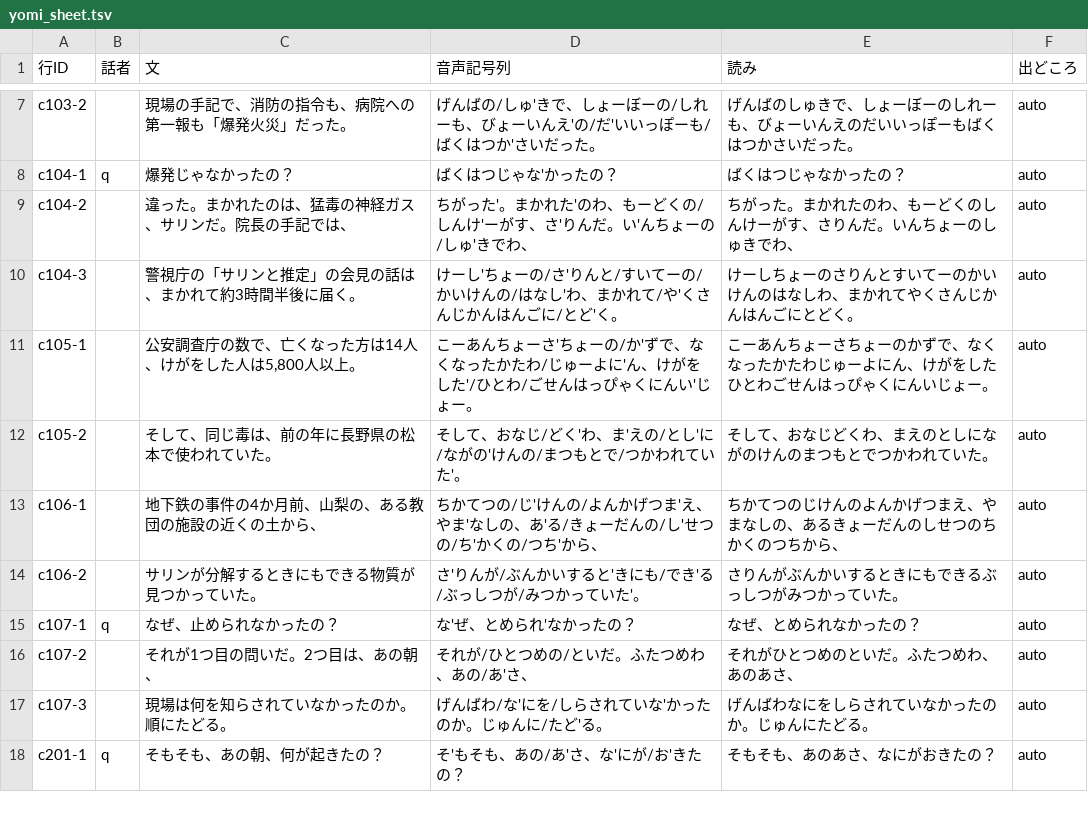
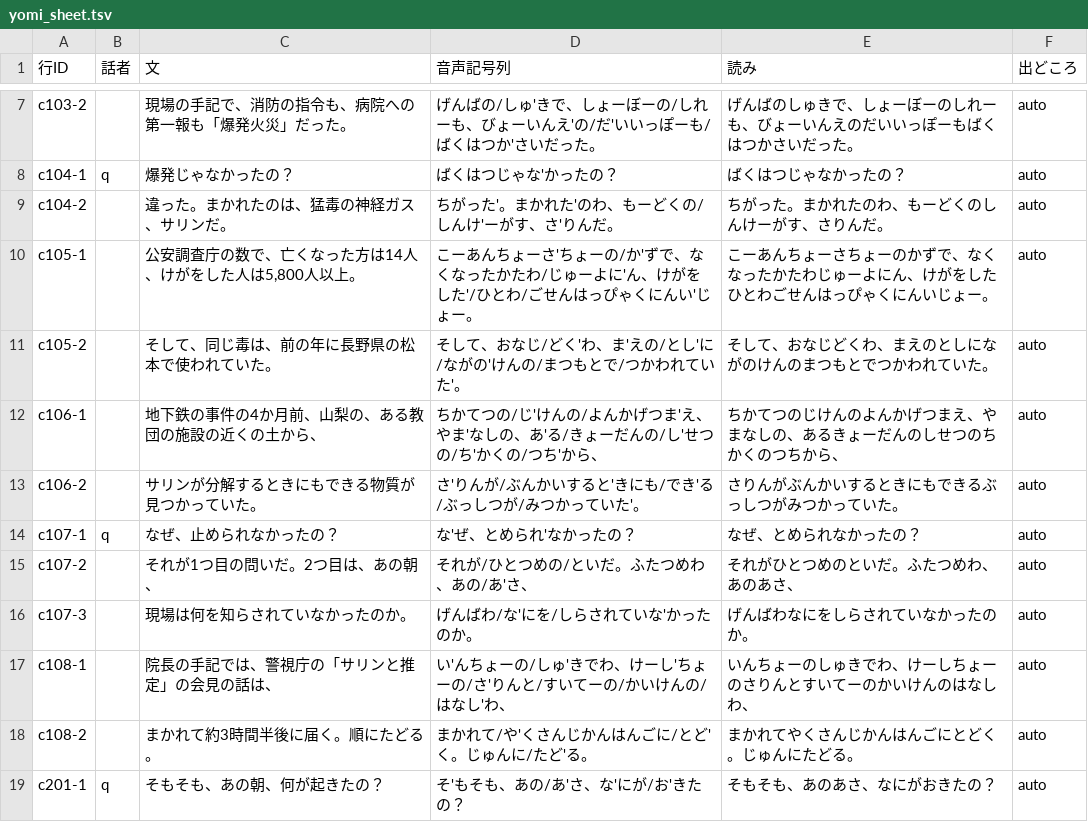
Before and after one commit to torotorotolo/zukai-engine, a TSV file: ref/ep30/aq/yomi_sheet.tsv, drawn as a sheet; only a part is shown, gaps mark what is left out.

```diff
--- a/ref/ep30/aq/yomi_sheet.tsv
+++ b/ref/ep30/aq/yomi_sheet.tsv
@@ -8,4 +8,3 @@ c103-2		現場の手記で、消防の指令も、病院への第一報も「爆
 c104-1	q	爆発じゃなかったの？	ばくはつじゃな'かったの？	ばくはつじゃなかったの？	auto
-c104-2		違った。まかれたのは、猛毒の神経ガス、サリンだ。院長の手記では、	ちがった'。まかれた'のわ、もーどくの/しんけ'ーがす、さ'りんだ。い'んちょーの/しゅ'きでわ、	ちがった。まかれたのわ、もーどくのしんけーがす、さりんだ。いんちょーのしゅきでわ、	auto
-c104-3		警視庁の「サリンと推定」の会見の話は、まかれて約3時間半後に届く。	けーし'ちょーの/さ'りんと/すいてーの/かいけんの/はなし'わ、まかれて/や'くさんじかんはんごに/とど'く。	けーしちょーのさりんとすいてーのかいけんのはなしわ、まかれてやくさんじかんはんごにとどく。	auto
+c104-2		違った。まかれたのは、猛毒の神経ガス、サリンだ。	ちがった'。まかれた'のわ、もーどくの/しんけ'ーがす、さ'りんだ。	ちがった。まかれたのわ、もーどくのしんけーがす、さりんだ。	auto
 c105-1		公安調査庁の数で、亡くなった方は14人、けがをした人は5,800人以上。	こーあんちょーさ'ちょーの/か'ずで、なくなったかたわ/じゅーよに'ん、けがをした'/ひとわ/ごせんはっぴゃくにんい'じょー。	こーあんちょーさちょーのかずで、なくなったかたわじゅーよにん、けがをしたひとわごせんはっぴゃくにんいじょー。	auto
@@ -16,3 +15,5 @@ c107-1	q	なぜ、止められなかったの？	な'ぜ、とめられ'なか
 c107-2		それが1つ目の問いだ。2つ目は、あの朝、	それが/ひとつめの/といだ。ふたつめわ、あの/あ'さ、	それがひとつめのといだ。ふたつめわ、あのあさ、	auto
-c107-3		現場は何を知らされていなかったのか。順にたどる。	げんばわ/な'にを/しらされていな'かったのか。じゅんに/たど'る。	げんばわなにをしらされていなかったのか。じゅんにたどる。	auto
+c107-3		現場は何を知らされていなかったのか。	げんばわ/な'にを/しらされていな'かったのか。	げんばわなにをしらされていなかったのか。	auto
+c108-1		院長の手記では、警視庁の「サリンと推定」の会見の話は、	い'んちょーの/しゅ'きでわ、けーし'ちょーの/さ'りんと/すいてーの/かいけんの/はなし'わ、	いんちょーのしゅきでわ、けーしちょーのさりんとすいてーのかいけんのはなしわ、	auto
+c108-2		まかれて約3時間半後に届く。順にたどる。	まかれて/や'くさんじかんはんごに/とど'く。じゅんに/たど'る。	まかれてやくさんじかんはんごにとどく。じゅんにたどる。	auto
 c201-1	q	そもそも、あの朝、何が起きたの？	そ'もそも、あの/あ'さ、な'にが/お'きたの？	そもそも、あのあさ、なにがおきたの？	auto
```
Also changed, not shown: ref/ep30/aq/numbers.tsv, ref/ep30/v2_build/quotes30_v2.tsv, 12 other files.
